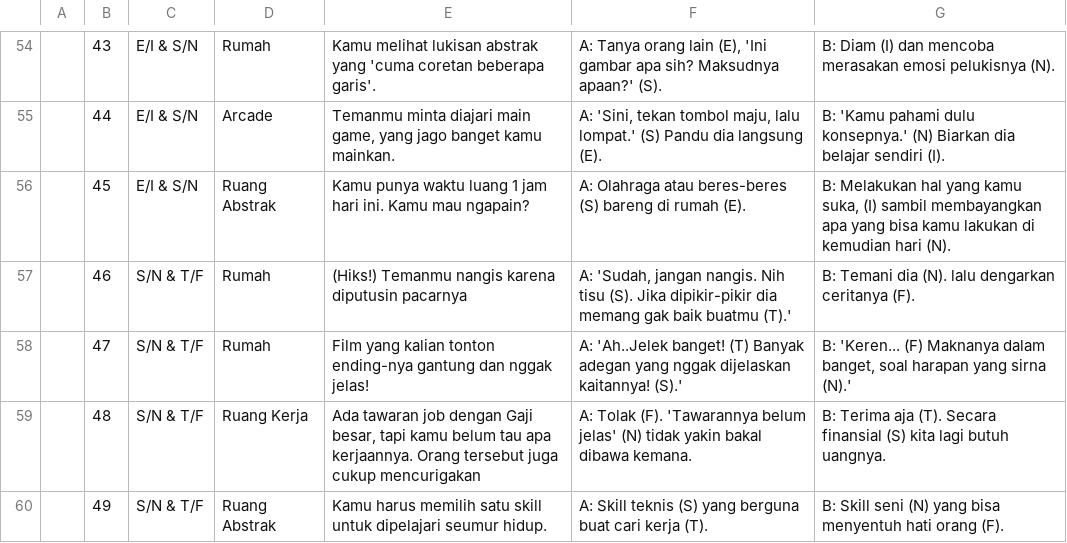
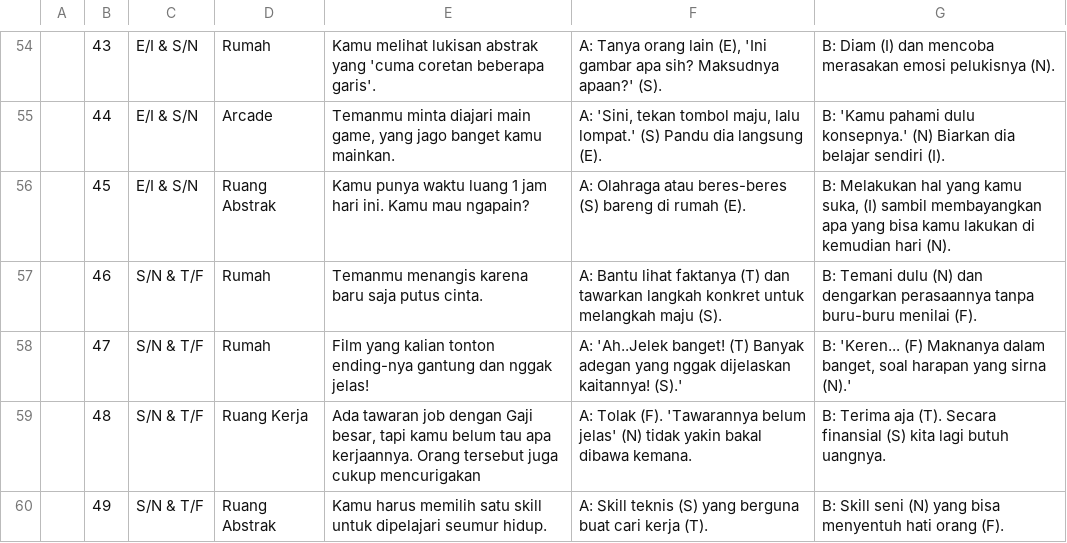
Before and after one commit to fuzakis/Interactive-MBTI-Game, a CSV file: game/soal_mbti_id.csv, drawn as a sheet; only a part is shown, gaps mark what is left out; the diff covers the shown part only.

```diff
--- a/game/soal_mbti_id.csv
+++ b/game/soal_mbti_id.csv
@@ -56,3 +56,3 @@
 ,45,E/I & S/N,Ruang Abstrak,Kamu punya waktu luang 1 jam hari ini. Kamu mau ngapain?,A: Olahraga atau beres-beres (S) bareng di rumah (E).,"B: Melakukan hal yang kamu suka, (I) sambil membayangkan apa yang bisa kamu lakukan di kemudian hari (N)."
-,46,S/N & T/F,Rumah,(Hiks!) Temanmu nangis karena diputusin pacarnya,"A: 'Sudah, jangan nangis. Nih tisu (S). Jika dipikir-pikir dia memang gak baik buatmu (T).'",B: Temani dia (N). lalu dengarkan ceritanya (F).
+,46,S/N & T/F,Rumah,Temanmu menangis karena baru saja putus cinta.,A: Bantu lihat faktanya (T) dan tawarkan langkah konkret untuk melangkah maju (S).,B: Temani dulu (N) dan dengarkan perasaannya tanpa buru-buru menilai (F).
 ,47,S/N & T/F,Rumah,Film yang kalian tonton ending-nya gantung dan nggak jelas!,A: 'Ah..Jelek banget! (T) Banyak adegan yang nggak dijelaskan kaitannya! (S).',"B: 'Keren... (F) Maknanya dalam banget, soal harapan yang sirna (N).'"
```
Also changed, not shown: 32 edited cells elsewhere in this file, game/soal_mbti_en.csv, 5 other files.
